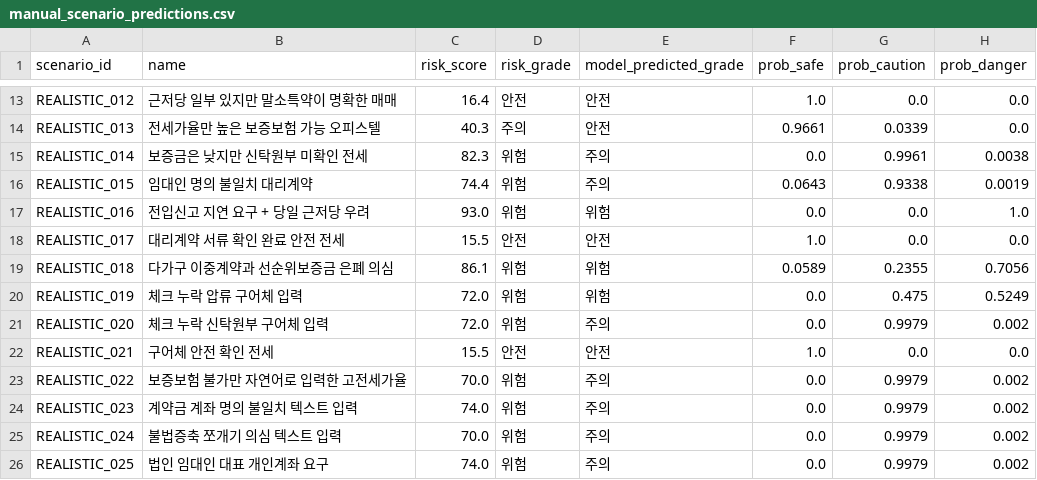
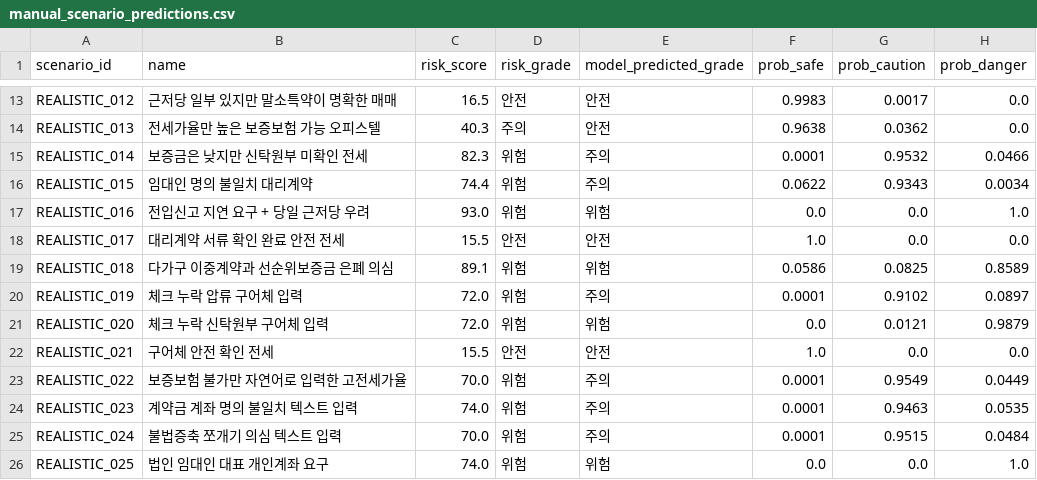
Before and after one commit to bssm-oss/legallearn, a CSV file: 학습과정/manual_scenario_predictions.csv, drawn as a sheet; only a part is shown, gaps mark what is left out; the diff covers the shown part only; the diff names each change by its address in the sheet, - before the commit and + after, or states it on an @@ line.

```diff
--- a/학습과정/manual_scenario_predictions.csv
+++ b/학습과정/manual_scenario_predictions.csv
-C13 (risk_score): 16.4
+C13 (risk_score): 16.5
-F13 (prob_safe): 1.0
+F13 (prob_safe): 0.9983
-G13 (prob_caution): 0.0
+G13 (prob_caution): 0.0017
-F14 (prob_safe): 0.9661
+F14 (prob_safe): 0.9638
-G14 (prob_caution): 0.0339
+G14 (prob_caution): 0.0362
-F15 (prob_safe): 0.0
+F15 (prob_safe): 0.0001
-G15 (prob_caution): 0.9961
+G15 (prob_caution): 0.9532
-H15 (prob_danger): 0.0038
+H15 (prob_danger): 0.0466
-F16 (prob_safe): 0.0643
+F16 (prob_safe): 0.0622
-G16 (prob_caution): 0.9338
+G16 (prob_caution): 0.9343
-H16 (prob_danger): 0.0019
+H16 (prob_danger): 0.0034
-C19 (risk_score): 86.1
+C19 (risk_score): 89.1
-F19 (prob_safe): 0.0589
+F19 (prob_safe): 0.0586
-G19 (prob_caution): 0.2355
+G19 (prob_caution): 0.0825
-H19 (prob_danger): 0.7056
+H19 (prob_danger): 0.8589
-E20 (model_predicted_grade): 위험
+E20 (model_predicted_grade): 주의
-F20 (prob_safe): 0.0
+F20 (prob_safe): 0.0001
-G20 (prob_caution): 0.475
+G20 (prob_caution): 0.9102
-H20 (prob_danger): 0.5249
+H20 (prob_danger): 0.0897
-E21 (model_predicted_grade): 주의
+E21 (model_predicted_grade): 위험
-G21 (prob_caution): 0.9979
+G21 (prob_caution): 0.0121
-H21 (prob_danger): 0.002
+H21 (prob_danger): 0.9879
-F23:F25 (prob_safe): 0.0
+F23:F25 (prob_safe): 0.0001
-G23 (prob_caution): 0.9979
+G23 (prob_caution): 0.9549
-H23 (prob_danger): 0.002
+H23 (prob_danger): 0.0449
-G24 (prob_caution): 0.9979
+G24 (prob_caution): 0.9463
-H24 (prob_danger): 0.002
+H24 (prob_danger): 0.0535
-G25 (prob_caution): 0.9979
+G25 (prob_caution): 0.9515
-H25 (prob_danger): 0.002
+H25 (prob_danger): 0.0484
-E26 (model_predicted_grade): 주의
+E26 (model_predicted_grade): 위험
-G26 (prob_caution): 0.9979
+G26 (prob_caution): 0.0
-H26 (prob_danger): 0.002
+H26 (prob_danger): 1.0
```
Also changed, not shown: 4 added rows and 35 edited cells elsewhere in this file, 데이터/manual_test_scenarios.csv, 학습과정/feature_importance.csv, 13 other files.
